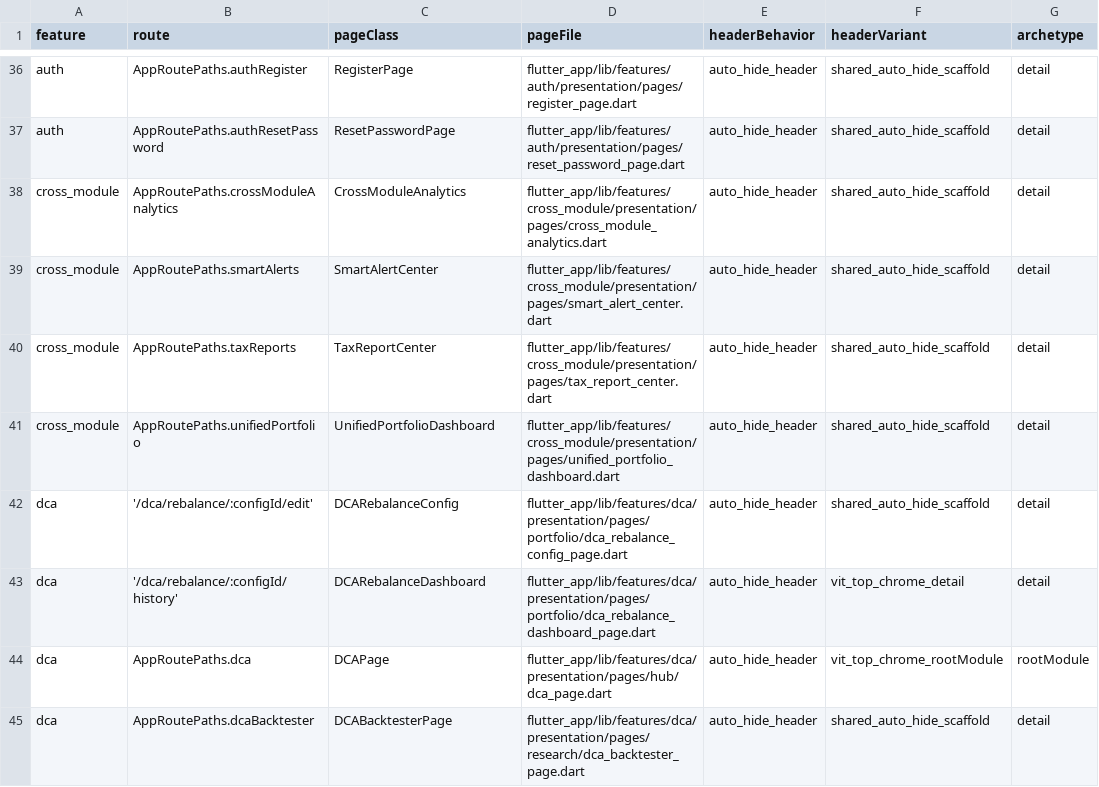
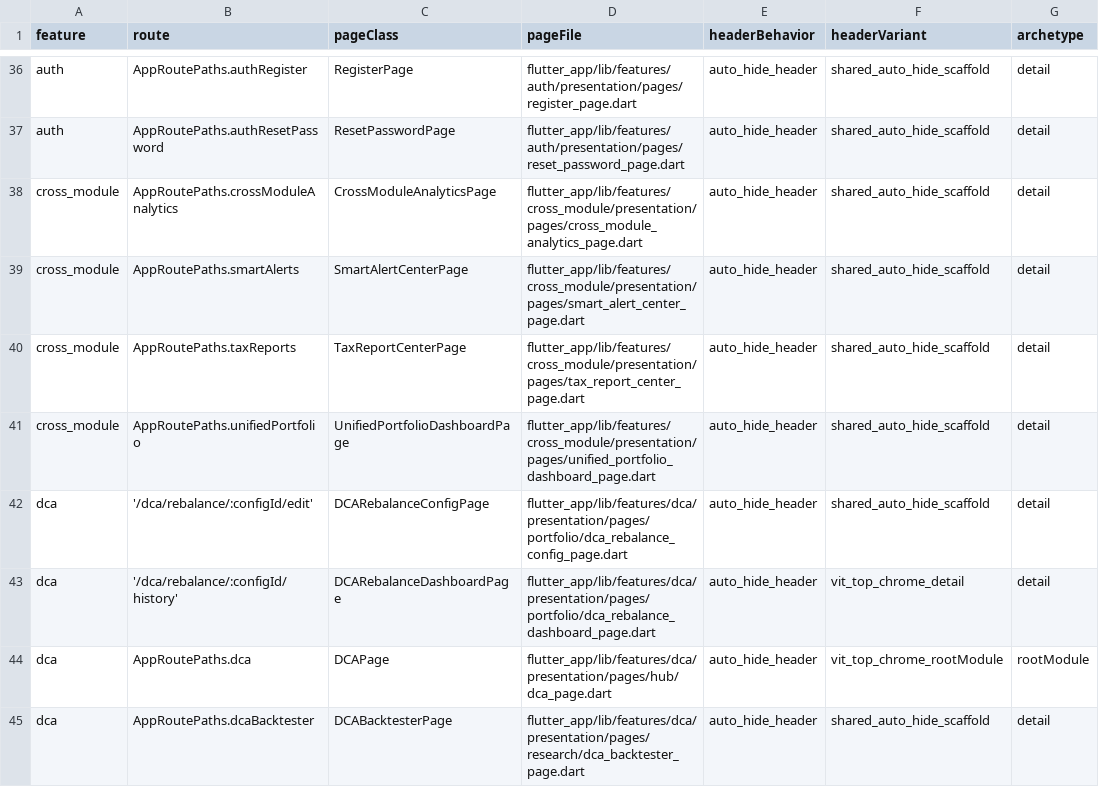
Before and after one commit to LonelyTraderBay/Tao-app-trad-figma-sang-fultter-bang-ui-ux-pro-max-truc-tiep-tu-code, a CSV file: docs/02_FLUTTER_MIGRATION/audits/VitTrade-Top-Header-Visual-Archetype-Audit.csv, drawn as a sheet; only a part is shown, gaps mark what is left out; the diff covers the shown part only; the diff names each change by its address in the sheet, - before the commit and + after, or states it on an @@ line.

```diff
--- a/docs/02_FLUTTER_MIGRATION/audits/VitTrade-Top-Header-Visual-Archetype-Audit.csv
+++ b/docs/02_FLUTTER_MIGRATION/audits/VitTrade-Top-Header-Visual-Archetype-Audit.csv
-C38 (pageClass): CrossModuleAnalytics
+C38 (pageClass): CrossModuleAnalyticsPage
-D38 (pageFile): flutter_app/lib/features/cross_module/presentation/pages/cross_module_analytics.dart
+D38 (pageFile): flutter_app/lib/features/cross_module/presentation/pages/cross_module_analytics_page.dart
-C39 (pageClass): SmartAlertCenter
+C39 (pageClass): SmartAlertCenterPage
-D39 (pageFile): flutter_app/lib/features/cross_module/presentation/pages/smart_alert_center.dart
+D39 (pageFile): flutter_app/lib/features/cross_module/presentation/pages/smart_alert_center_page.dart
-C40 (pageClass): TaxReportCenter
+C40 (pageClass): TaxReportCenterPage
-D40 (pageFile): flutter_app/lib/features/cross_module/presentation/pages/tax_report_center.dart
+D40 (pageFile): flutter_app/lib/features/cross_module/presentation/pages/tax_report_center_page.dart
-C41 (pageClass): UnifiedPortfolioDashboard
+C41 (pageClass): UnifiedPortfolioDashboardPage
-D41 (pageFile): flutter_app/lib/features/cross_module/presentation/pages/unified_portfolio_dashboard.dart
+D41 (pageFile): flutter_app/lib/features/cross_module/presentation/pages/unified_portfolio_dashboard_page.dart
-C42 (pageClass): DCARebalanceConfig
+C42 (pageClass): DCARebalanceConfigPage
-C43 (pageClass): DCARebalanceDashboard
+C43 (pageClass): DCARebalanceDashboardPage
```
Also changed, not shown: 1 removed row and 16 edited cells elsewhere in this file, docs/02_FLUTTER_MIGRATION/audits/VitTrade-Header-Back-Navigation-Behavior-Audit.csv, docs/02_FLUTTER_MIGRATION/audits/VitTrade-Page-Rhythm-Audit.csv, 10 other files.
